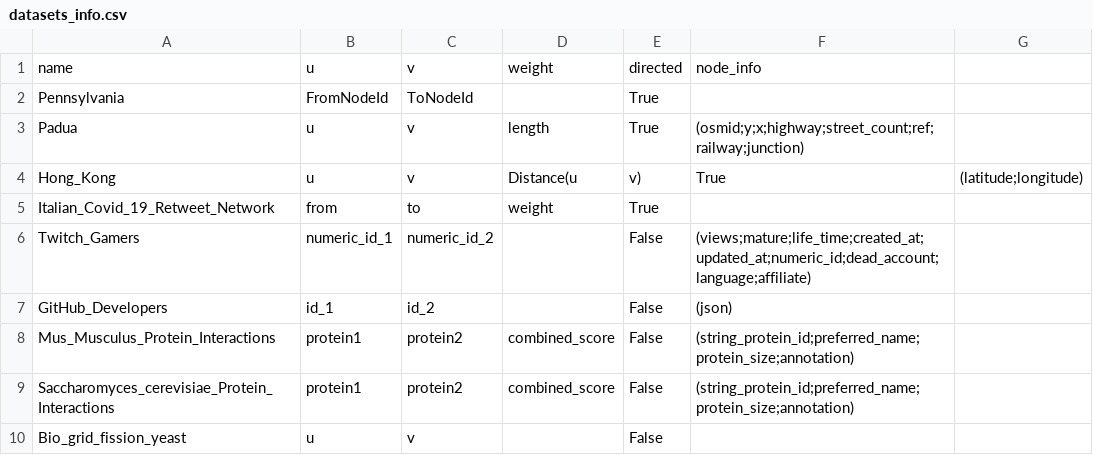
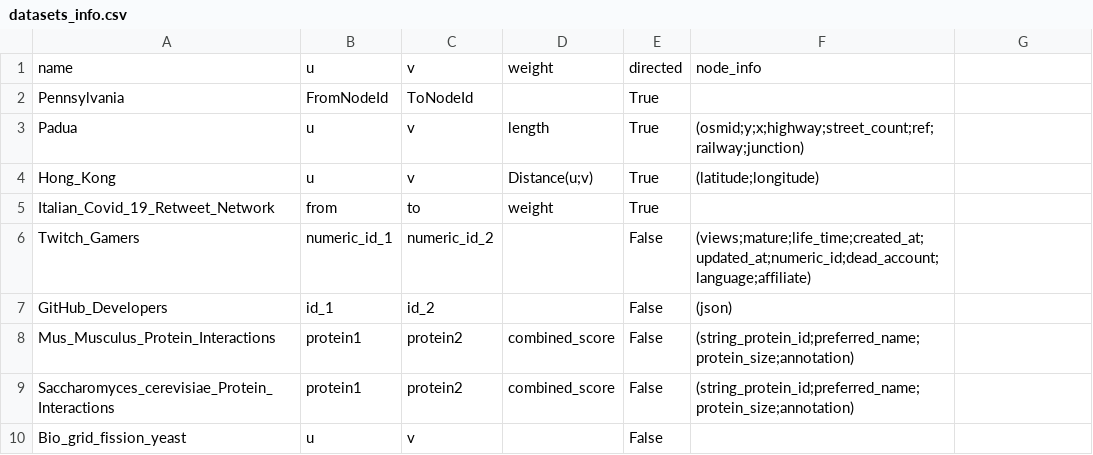
Before and after one commit to Remdox/LFN_Graph_Embeddings, a CSV file: datasets/datasets_info.csv, drawn as a sheet.

```diff
--- a/datasets/datasets_info.csv
+++ b/datasets/datasets_info.csv
@@ -3,3 +3,3 @@ Pennsylvania,FromNodeId,ToNodeId,,True,
 Padua,u,v,length,True,(osmid;y;x;highway;street_count;ref;railway;junction)
-Hong_Kong,u,v,Distance(u,v),True,(latitude;longitude)
+Hong_Kong,u,v,Distance(u;v),True,(latitude;longitude)
 Italian_Covid_19_Retweet_Network,from,to,weight,True,
```
Also changed, not shown: 1 other file.
